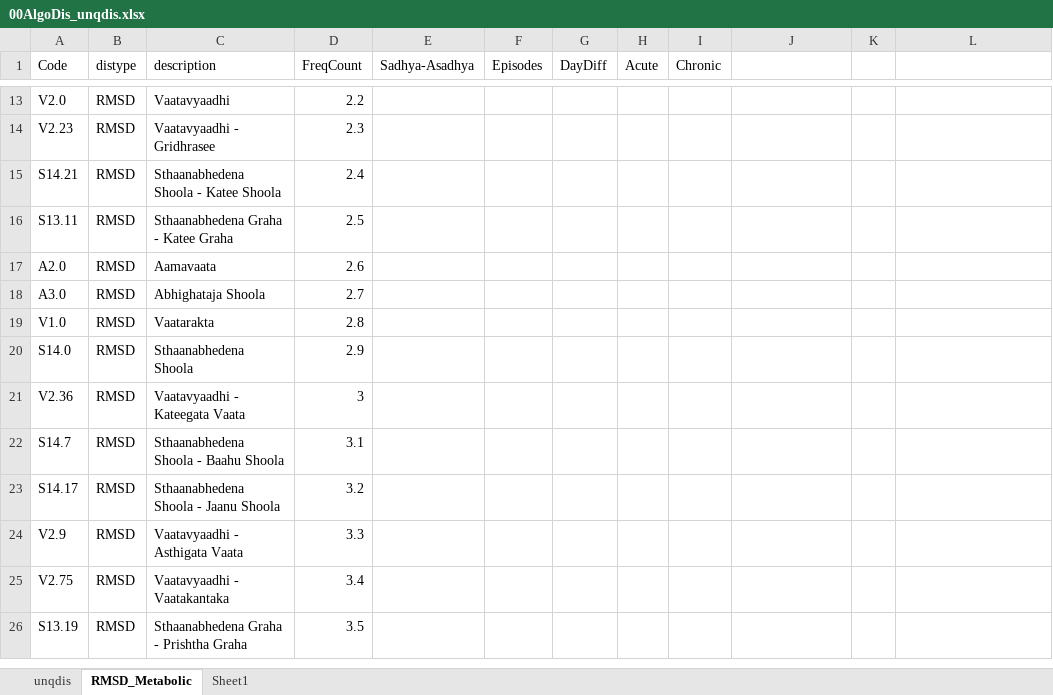
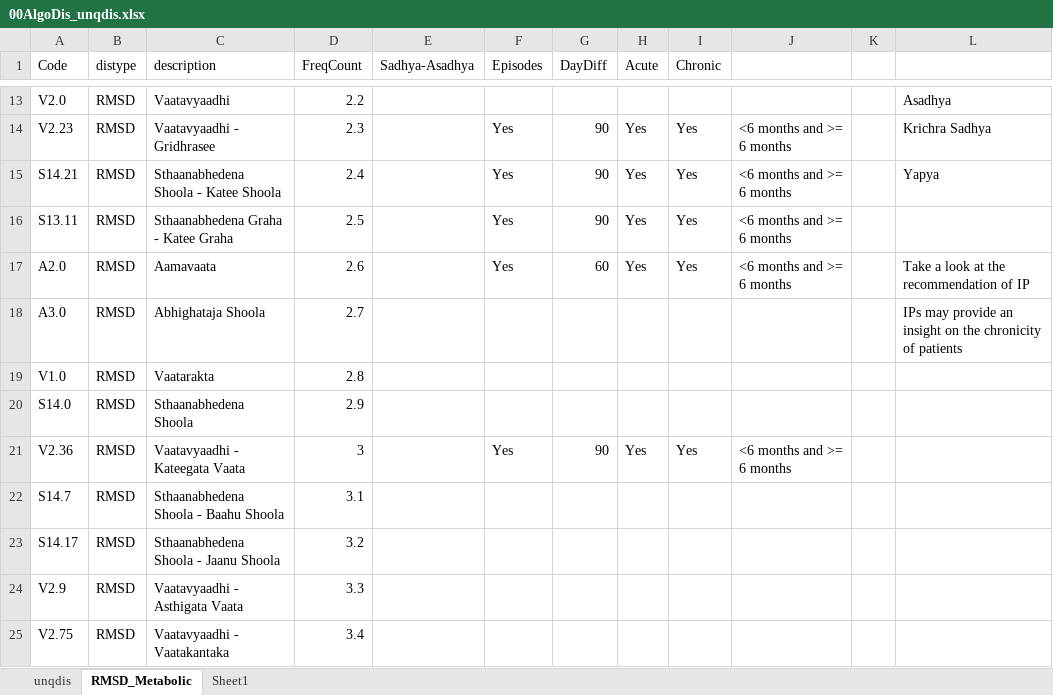
Before and after one commit to coursephd/PostgreSQL, an Excel workbook: 00AlgoDis_unqdis.xlsx, sheet RMSD_Metabolic, drawn as a sheet; only a part is shown, gaps mark what is left out; the shorter side is filled out with more unchanged rows; values as stored, in another font and other column widths than the file's, no borders; the diff covers the shown part only; the diff names each change by its address in the sheet, - before the commit and + after, or states it on an @@ line.

```diff
--- a/00AlgoDis_unqdis.xlsx (sheet RMSD_Metabolic)
+++ b/00AlgoDis_unqdis.xlsx (sheet RMSD_Metabolic)
-L13: (empty)
+L13: Asadhya
-F14:F17 (Episodes): (empty)
+F14:F17 (Episodes): Yes
-G14:G16 (DayDiff): (empty)
+G14:G16 (DayDiff): 90
-H14:H17 (Acute): (empty)
+H14:H17 (Acute): Yes
-I14:I17 (Chronic): (empty)
+I14:I17 (Chronic): Yes
-J14:J17: (empty)
+J14:J17: <6 months and >= 6 months
-L14: (empty)
+L14: Krichra Sadhya
-L15: (empty)
+L15: Yapya
-G17 (DayDiff): (empty)
+G17 (DayDiff): 60
-L17: (empty)
+L17: Take a look at the recommendation of IP
-L18: (empty)
+L18: IPs may provide an insight on the chronicity of patients
-F21 (Episodes): (empty)
+F21 (Episodes): Yes
-G21 (DayDiff): (empty)
+G21 (DayDiff): 90
-H21 (Acute): (empty)
+H21 (Acute): Yes
-I21 (Chronic): (empty)
+I21 (Chronic): Yes
-J21: (empty)
+J21: <6 months and >= 6 months
```
Also changed, not shown: 50 edited cells and cell formats elsewhere in this sheet.
